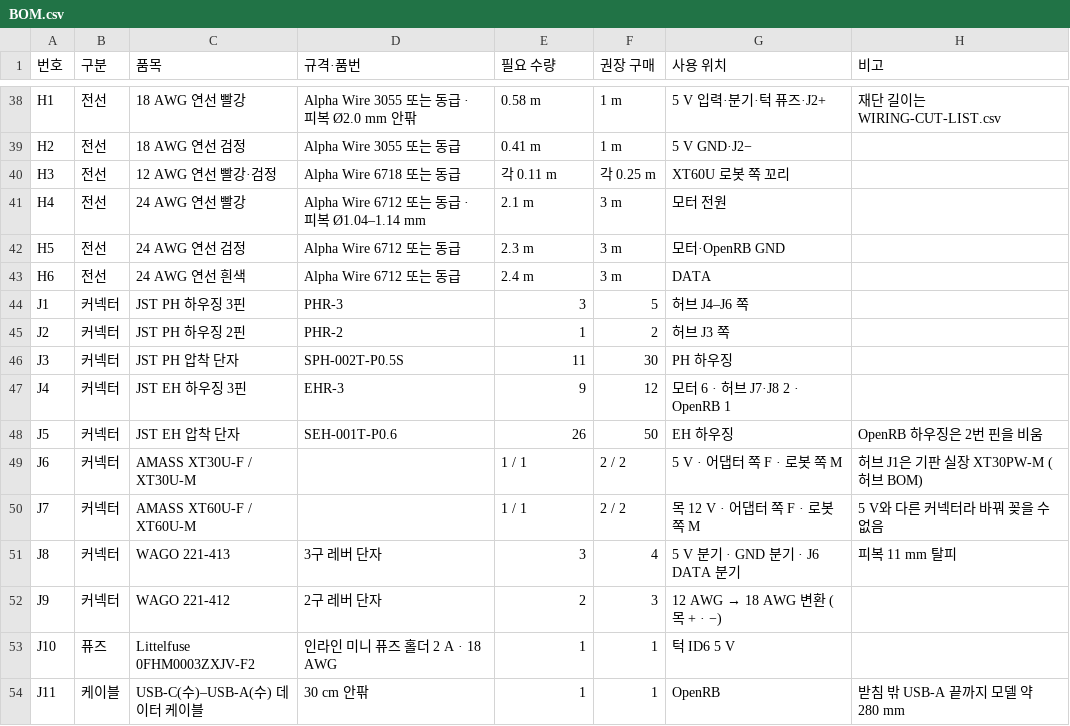
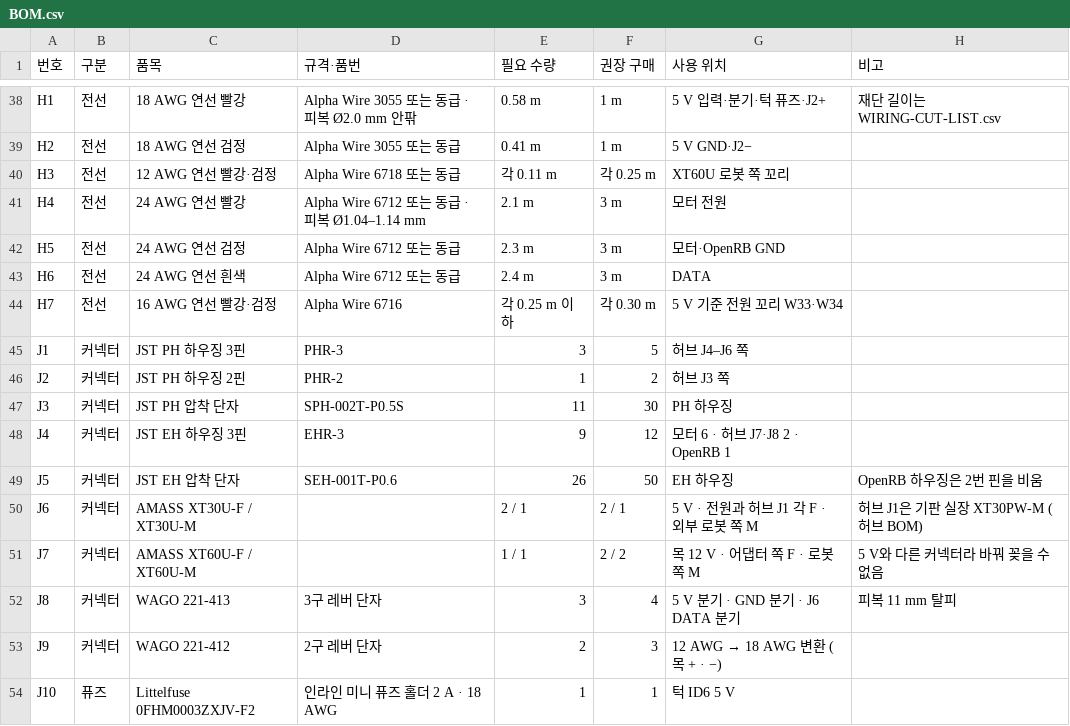
Before and after one commit to ckh7488/head, a CSV file: mechanical/BOM.csv, drawn as a sheet; only a part is shown, gaps mark what is left out; the shorter side is filled out with more unchanged rows.

```diff
--- a/mechanical/BOM.csv
+++ b/mechanical/BOM.csv
@@ -43,2 +43,3 @@ H5,전선,24 AWG 연선 검정,Alpha Wire 6712 또는 동급,2.3 m,3 m,모터·O
 H6,전선,24 AWG 연선 흰색,Alpha Wire 6712 또는 동급,2.4 m,3 m,DATA,
+H7,전선,16 AWG 연선 빨강·검정,Alpha Wire 6716,각 0.25 m 이하,각 0.30 m,5 V 기준 전원 꼬리 W33·W34,
 J1,커넥터,JST PH 하우징 3핀,PHR-3,3,5,허브 J4–J6 쪽,
@@ -48,3 +49,3 @@ J4,커넥터,JST EH 하우징 3핀,EHR-3,9,12,모터 6 · 허브 J7·J8 2 · Ope
 J5,커넥터,JST EH 압착 단자,SEH-001T-P0.6,26,50,EH 하우징,OpenRB 하우징은 2번 핀을 비움
-J6,커넥터,AMASS XT30U-F / XT30U-M,,1 / 1,2 / 2,5 V · 어댑터 쪽 F · 로봇 쪽 M,허브 J1은 기판 실장 XT30PW-M (허브 BOM)
+J6,커넥터,AMASS XT30U-F / XT30U-M,,2 / 1,2 / 1,5 V · 전원과 허브 J1 각 F · 외부 로봇 쪽 M,허브 J1은 기판 실장 XT30PW-M (허브 BOM)
 J7,커넥터,AMASS XT60U-F / XT60U-M,,1 / 1,2 / 2,목 12 V · 어댑터 쪽 F · 로봇 쪽 M,5 V와 다른 커넥터라 바꿔 꽂을 수 없음
```
Also changed, not shown: electronics/servo-hub/BOM.csv, mechanical/WIRING-CUT-LIST.csv, 15 other files.
